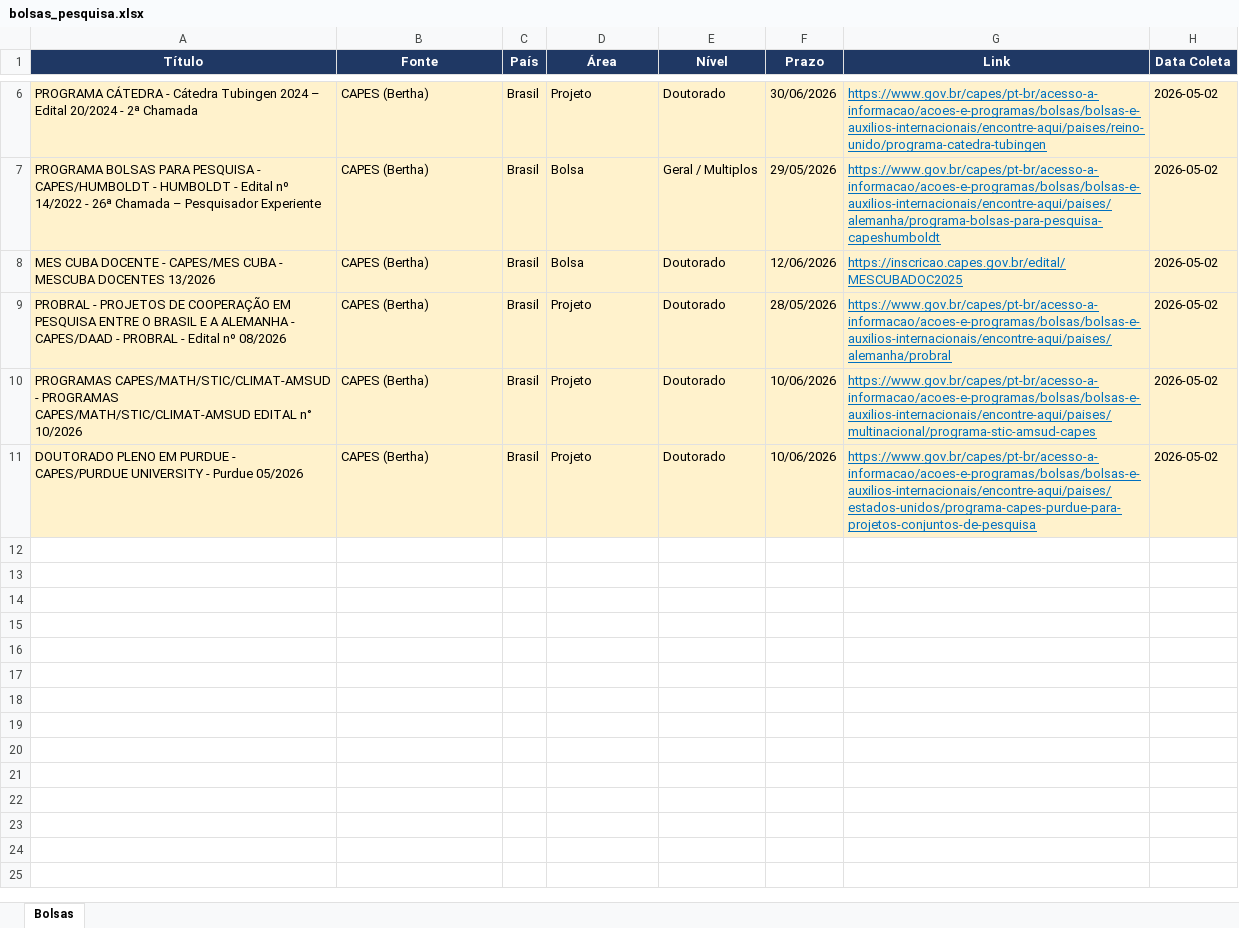
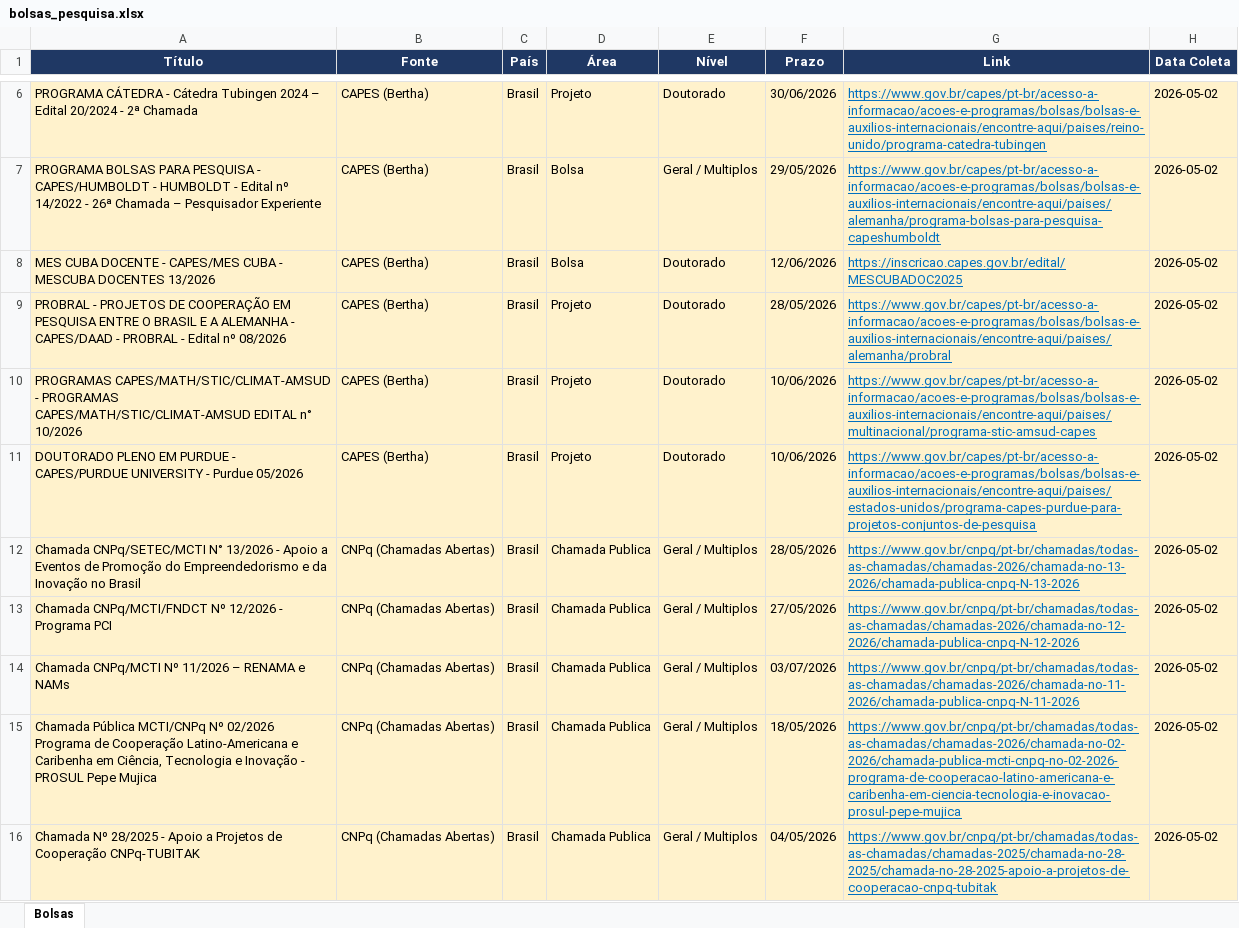
Before and after one commit to lucasdamasio1-commits/bolsas, an Excel workbook: bolsas_pesquisa.xlsx, sheet Bolsas, drawn as a sheet; only a part is shown, gaps mark what is left out; values as stored, in another font and other column widths than the file's, no borders; the diff names each change by its address in the sheet, - before the commit and + after, or states it on an @@ line.

```diff
--- a/bolsas_pesquisa.xlsx (sheet Bolsas)
+++ b/bolsas_pesquisa.xlsx (sheet Bolsas)
+row 12: Chamada CNPq/SETEC/MCTI N° 13/2026 - Apoio a Eventos de Promoção do Empreendedorismo e da Inovação no Brasil | CNPq (Chamadas Abertas) | Brasil | Chamada Publica | Geral / Multiplos | 28/05/2026 | https://www.gov.br/cnpq/pt-br/chamadas/todas-as-chamadas/chamadas-2026/chamada-no-13-2026/chamada-publica-cnpq-N-13-2026 | 2026-05-02
+row 13: Chamada CNPq/MCTI/FNDCT Nº 12/2026 - Programa PCI | CNPq (Chamadas Abertas) | Brasil | Chamada Publica | Geral / Multiplos | 27/05/2026 | https://www.gov.br/cnpq/pt-br/chamadas/todas-as-chamadas/chamadas-2026/chamada-no-12-2026/chamada-publica-cnpq-N-12-2026 | 2026-05-02
+row 14: Chamada CNPq/MCTI Nº 11/2026 – RENAMA e NAMs | CNPq (Chamadas Abertas) | Brasil | Chamada Publica | Geral / Multiplos | 03/07/2026 | https://www.gov.br/cnpq/pt-br/chamadas/todas-as-chamadas/chamadas-2026/chamada-no-11-2026/chamada-publica-cnpq-N-11-2026 | 2026-05-02
+row 15: Chamada Pública MCTI/CNPq Nº 02/2026 Programa de Cooperação Latino-Americana e Caribenha em Ciência, Tecnologia e Inovação - PROSUL Pepe Mujica | CNPq (Chamadas Abertas) | Brasil | Chamada Publica | Geral / Multiplos | 18/05/2026 | https://www.gov.br/cnpq/pt-br/chamadas/todas-as-chamadas/chamadas-2026/chamada-no-02-2026/chamada-publica-mcti-cnpq-no-02-2026-programa-de-cooperacao-latino-americana-e-caribenha-em-ciencia-tecnologia-e-inovacao-prosul-pepe-mujica | 2026-05-02
+row 16: Chamada Nº 28/2025 - Apoio a Projetos de Cooperação CNPq-TUBITAK | CNPq (Chamadas Abertas) | Brasil | Chamada Publica | Geral / Multiplos | 04/05/2026 | https://www.gov.br/cnpq/pt-br/chamadas/todas-as-chamadas/chamadas-2025/chamada-no-28-2025/chamada-no-28-2025-apoio-a-projetos-de-cooperacao-cnpq-tubitak | 2026-05-02
```
Also changed, not shown: 2 other files.
